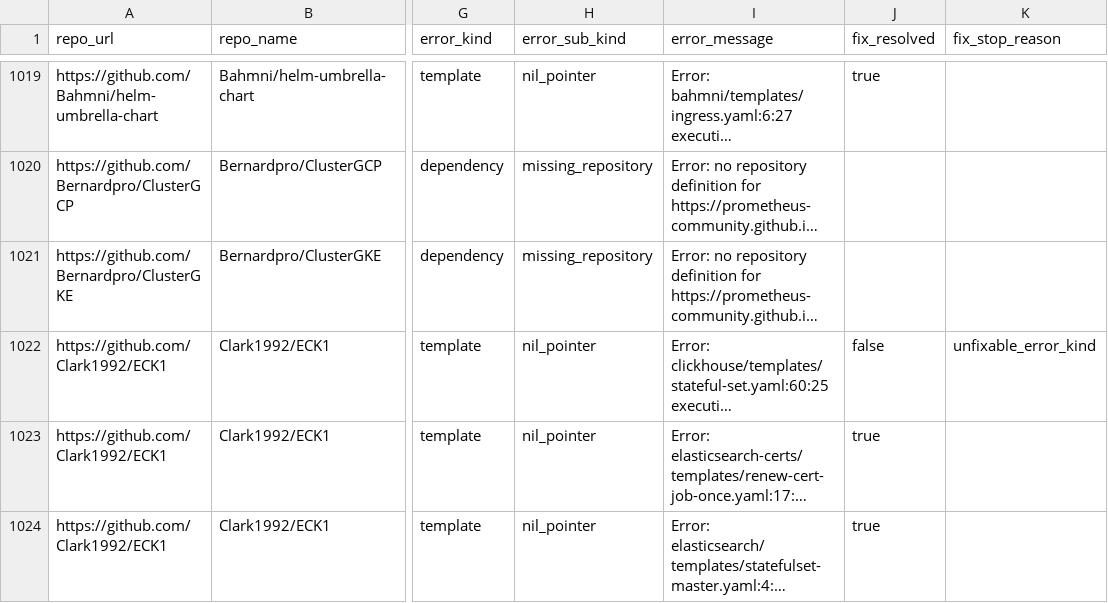
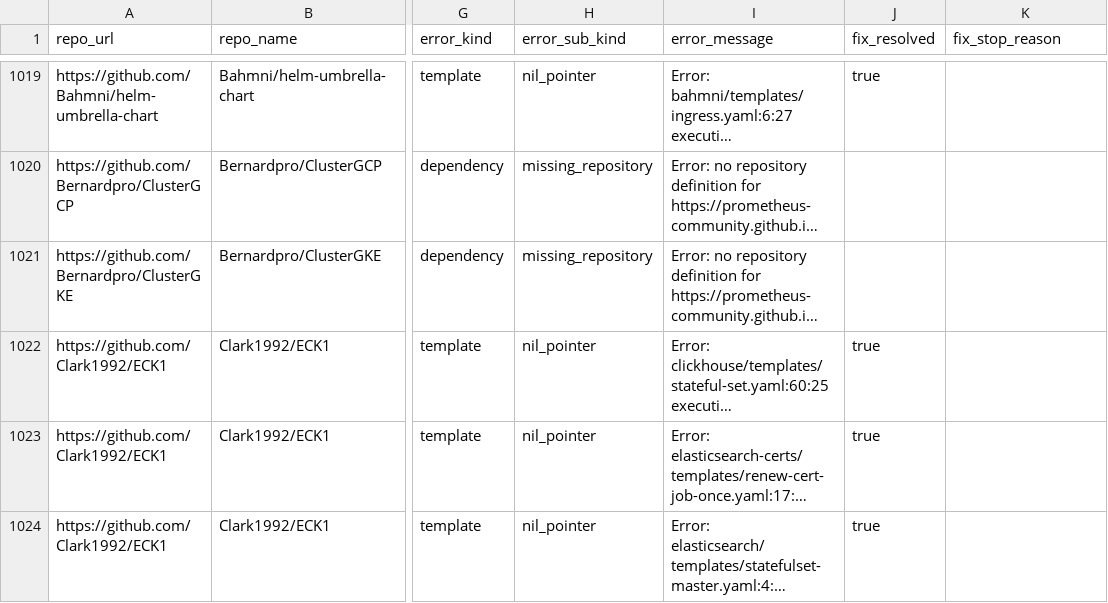
Before and after one commit to MabsIPCA/helm-tests, a CSV file: taxonomy_analyzer/out/github_final/taxonomy_occurrences.csv, drawn as a sheet; only a part is shown, gaps mark what is left out; long unchanged cells end in …; the diff covers the shown part only; the diff names each change by its address in the sheet, - before the commit and + after, or states it on an @@ line.

```diff
--- a/taxonomy_analyzer/out/github_final/taxonomy_occurrences.csv
+++ b/taxonomy_analyzer/out/github_final/taxonomy_occurrences.csv
-J1022 (fix_resolved): false
+J1022 (fix_resolved): true
-K1022 (fix_stop_reason): unfixable_error_kind
+K1022 (fix_stop_reason): (empty)
```
Also changed, not shown: 21 edited cells elsewhere in this file, 24 other files.
